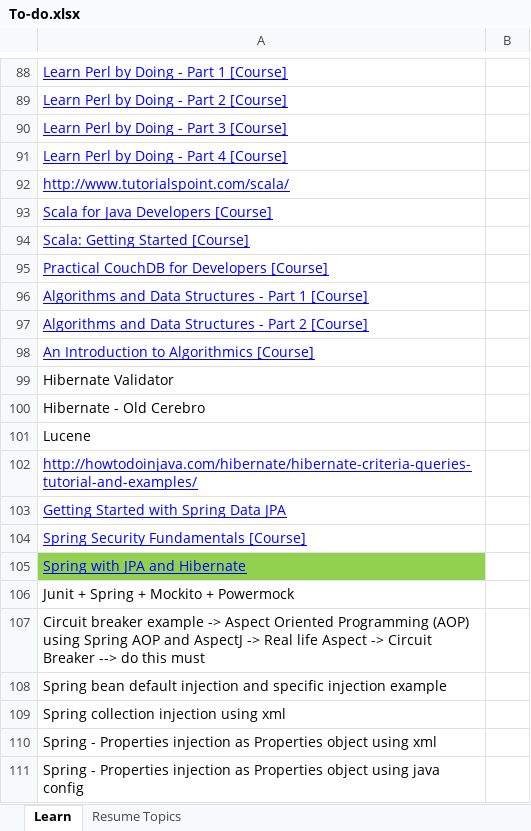
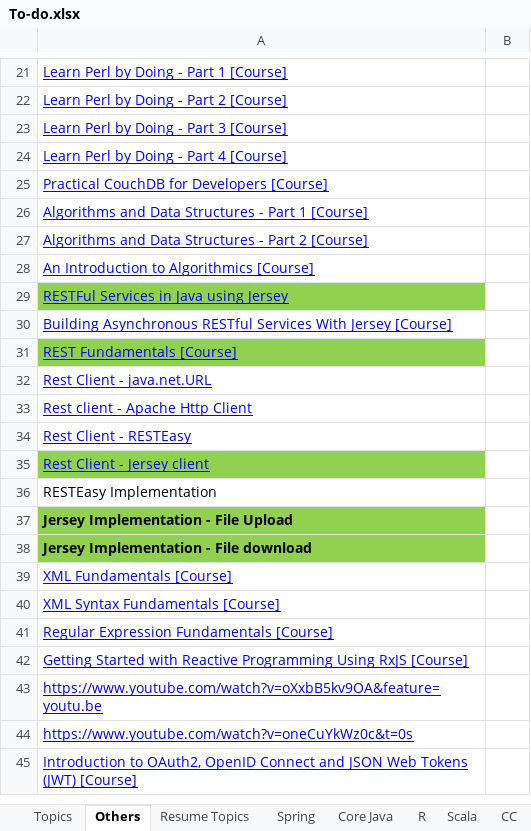
Before and after one commit to GDivya111/images, an Excel workbook: To-do.xlsx, sheet Others, drawn as a sheet; only a part is shown, gaps mark what is left out; the shorter side is filled out with more unchanged rows; values as stored, in another font and other column widths than the file's, no borders; removed rows and columns are numbered as before the commit, all else as after; the diff covers the shown part only; the diff names each change by its address in the sheet, - before the commit and + after, or states it on an @@ line.

```diff
--- a/To-do.xlsx (sheet Others)
+++ b/To-do.xlsx (sheet Others)
-sheet tab: Learn
+sheet tab: Others
+sheet tab: Topics
+sheet tab: Spring
+sheet tab: Core Java
+sheet tab: R
+sheet tab: Scala
+sheet tab: CC
-row 92: http://www.tutorialspoint.com/scala/
-row 93: Scala for Java Developers [Course]
-row 94: Scala: Getting Started [Course]
-row 99: Hibernate Validator
-row 100: Hibernate - Old Cerebro
-row 101: Lucene
-row 102: http://howtodoinjava.com/hibernate/hibernate-criteria-queries-tutorial-and-examples/
-row 103: Getting Started with Spring Data JPA
-row 104: Spring Security Fundamentals [Course]
-row 105: Spring with JPA and Hibernate
-row 106: Junit + Spring + Mockito + Powermock
-row 107: Circuit breaker example -> Aspect Oriented Programming (AOP) using Spring AOP and AspectJ -> Real life Aspect -> Circuit Breaker --> do this must
-row 108: Spring bean default injection and specific injection example
-row 109: Spring collection injection using xml
-row 110: Spring - Properties injection as Properties object using xml
-row 111: Spring - Properties injection as Properties object using java config
```
Also changed, not shown: 10 added rows and 95 removed rows elsewhere in this sheet, other sheet tabs, Definitions/1_Grand_Definitions.xlsx, Definitions/n_scala.xlsx, 1 other file.
